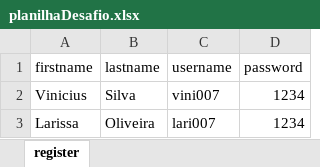
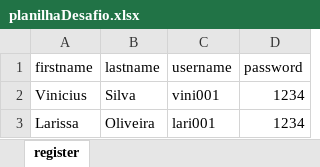
Before and after one commit to ViniciusSilvaDeOliveira/DesafioAutomacaoWeb, an Excel workbook: src/excel/planilhaDesafio.xlsx, sheet register, drawn as a sheet; values as stored, in another font and other column widths than the file's, no borders; the diff names each change by its address in the sheet, - before the commit and + after, or states it on an @@ line.

```diff
--- a/src/excel/planilhaDesafio.xlsx (sheet register)
+++ b/src/excel/planilhaDesafio.xlsx (sheet register)
-C2 (username): vini007
+C2 (username): vini001
-C3 (username): lari007
+C3 (username): lari001
```
Also changed, not shown: 9 other files.
